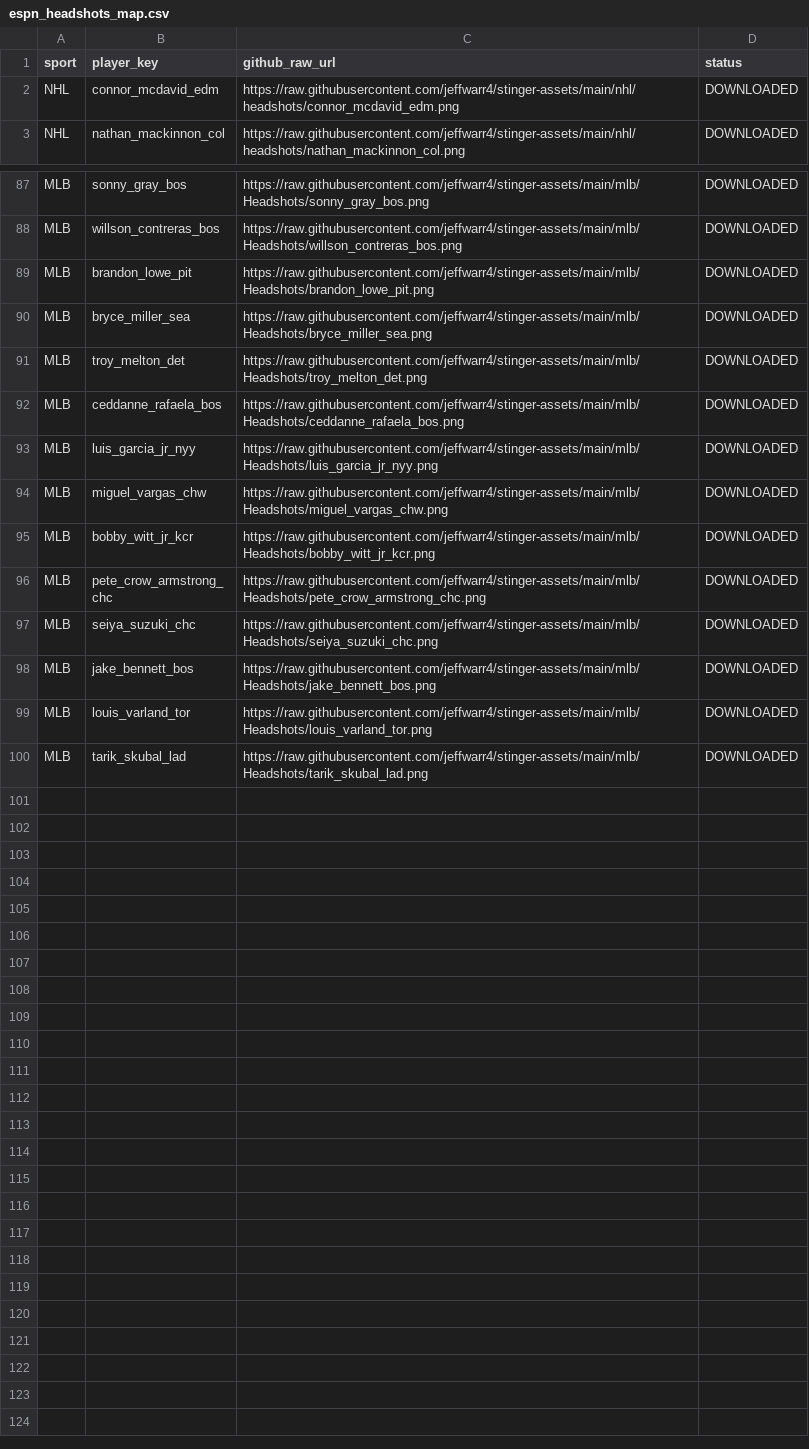
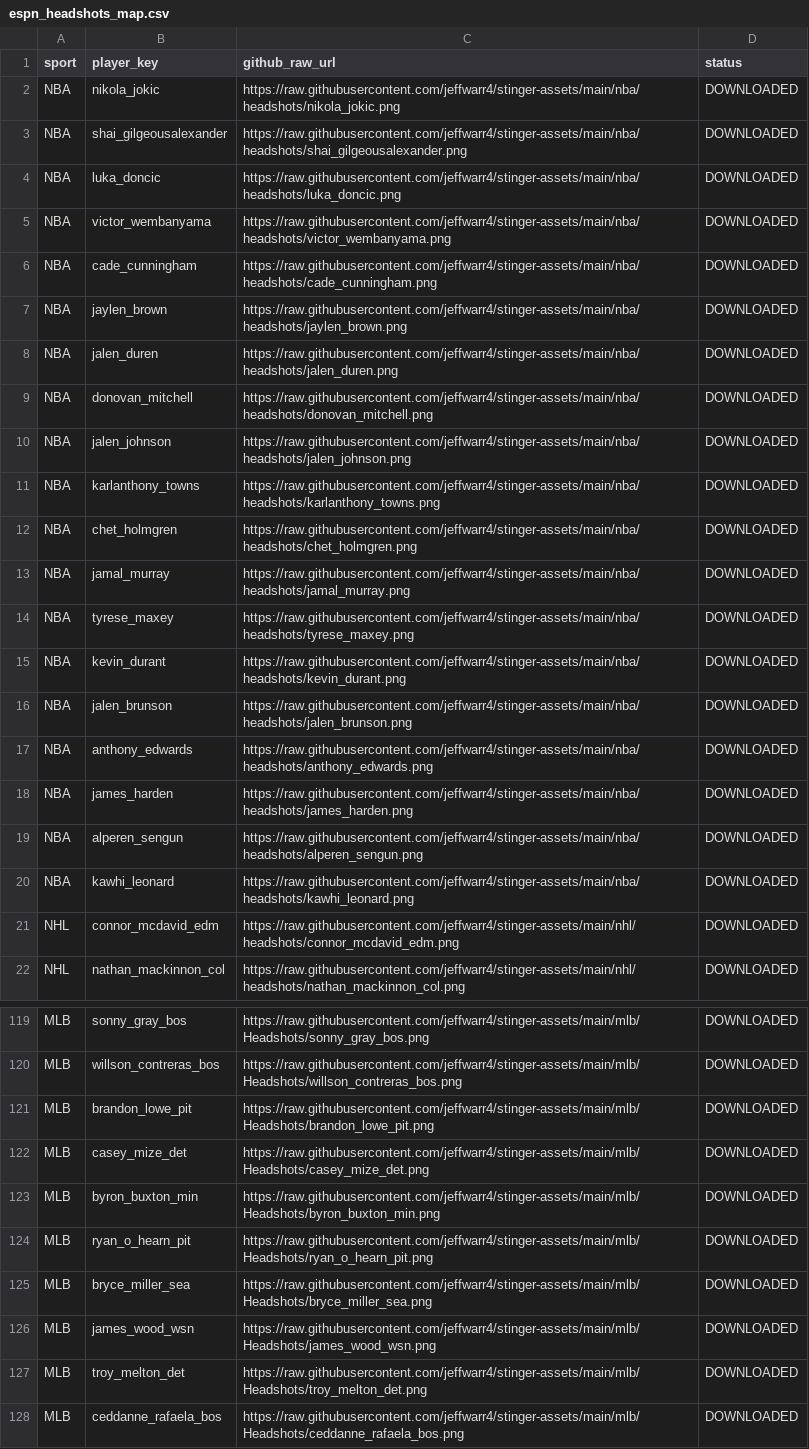
Before and after one commit to jeffwarr4/stinger-assets, a CSV file: data/espn_headshots_map.csv, drawn as a sheet; only a part is shown, gaps mark what is left out; the shorter side is filled out with more unchanged rows; the diff covers the shown part only; the diff names each change by its address in the sheet, - before the commit and + after, or states it on an @@ line.

```diff
--- a/data/espn_headshots_map.csv
+++ b/data/espn_headshots_map.csv
+row 2: NBA | nikola_jokic | https://raw.githubusercontent.com/jeffwarr4/stinger-assets/main/nba/headshots/nikola_jokic.png | DOWNLOADED
+row 3: NBA | shai_gilgeousalexander | https://raw.githubusercontent.com/jeffwarr4/stinger-assets/main/nba/headshots/shai_gilgeousalexander.png | DOWNLOADED
+row 4: NBA | luka_doncic | https://raw.githubusercontent.com/jeffwarr4/stinger-assets/main/nba/headshots/luka_doncic.png | DOWNLOADED
+row 5: NBA | victor_wembanyama | https://raw.githubusercontent.com/jeffwarr4/stinger-assets/main/nba/headshots/victor_wembanyama.png | DOWNLOADED
+row 6: NBA | cade_cunningham | https://raw.githubusercontent.com/jeffwarr4/stinger-assets/main/nba/headshots/cade_cunningham.png | DOWNLOADED
+row 7: NBA | jaylen_brown | https://raw.githubusercontent.com/jeffwarr4/stinger-assets/main/nba/headshots/jaylen_brown.png | DOWNLOADED
+row 8: NBA | jalen_duren | https://raw.githubusercontent.com/jeffwarr4/stinger-assets/main/nba/headshots/jalen_duren.png | DOWNLOADED
+row 9: NBA | donovan_mitchell | https://raw.githubusercontent.com/jeffwarr4/stinger-assets/main/nba/headshots/donovan_mitchell.png | DOWNLOADED
+row 10: NBA | jalen_johnson | https://raw.githubusercontent.com/jeffwarr4/stinger-assets/main/nba/headshots/jalen_johnson.png | DOWNLOADED
+row 11: NBA | karlanthony_towns | https://raw.githubusercontent.com/jeffwarr4/stinger-assets/main/nba/headshots/karlanthony_towns.png | DOWNLOADED
+row 12: NBA | chet_holmgren | https://raw.githubusercontent.com/jeffwarr4/stinger-assets/main/nba/headshots/chet_holmgren.png | DOWNLOADED
+row 13: NBA | jamal_murray | https://raw.githubusercontent.com/jeffwarr4/stinger-assets/main/nba/headshots/jamal_murray.png | DOWNLOADED
+row 14: NBA | tyrese_maxey | https://raw.githubusercontent.com/jeffwarr4/stinger-assets/main/nba/headshots/tyrese_maxey.png | DOWNLOADED
+row 15: NBA | kevin_durant | https://raw.githubusercontent.com/jeffwarr4/stinger-assets/main/nba/headshots/kevin_durant.png | DOWNLOADED
+row 16: NBA | jalen_brunson | https://raw.githubusercontent.com/jeffwarr4/stinger-assets/main/nba/headshots/jalen_brunson.png | DOWNLOADED
+row 17: NBA | anthony_edwards | https://raw.githubusercontent.com/jeffwarr4/stinger-assets/main/nba/headshots/anthony_edwards.png | DOWNLOADED
+row 18: NBA | james_harden | https://raw.githubusercontent.com/jeffwarr4/stinger-assets/main/nba/headshots/james_harden.png | DOWNLOADED
+row 19: NBA | alperen_sengun | https://raw.githubusercontent.com/jeffwarr4/stinger-assets/main/nba/headshots/alperen_sengun.png | DOWNLOADED
+row 20: NBA | kawhi_leonard | https://raw.githubusercontent.com/jeffwarr4/stinger-assets/main/nba/headshots/kawhi_leonard.png | DOWNLOADED
+row 122: MLB | casey_mize_det | https://raw.githubusercontent.com/jeffwarr4/stinger-assets/main/mlb/Headshots/casey_mize_det.png | DOWNLOADED
+row 123: MLB | byron_buxton_min | https://raw.githubusercontent.com/jeffwarr4/stinger-assets/main/mlb/Headshots/byron_buxton_min.png | DOWNLOADED
+row 124: MLB | ryan_o_hearn_pit | https://raw.githubusercontent.com/jeffwarr4/stinger-assets/main/mlb/Headshots/ryan_o_hearn_pit.png | DOWNLOADED
+row 126: MLB | james_wood_wsn | https://raw.githubusercontent.com/jeffwarr4/stinger-assets/main/mlb/Headshots/james_wood_wsn.png | DOWNLOADED
```
Also changed, not shown: 13 added rows elsewhere in this file, 14 other files.
